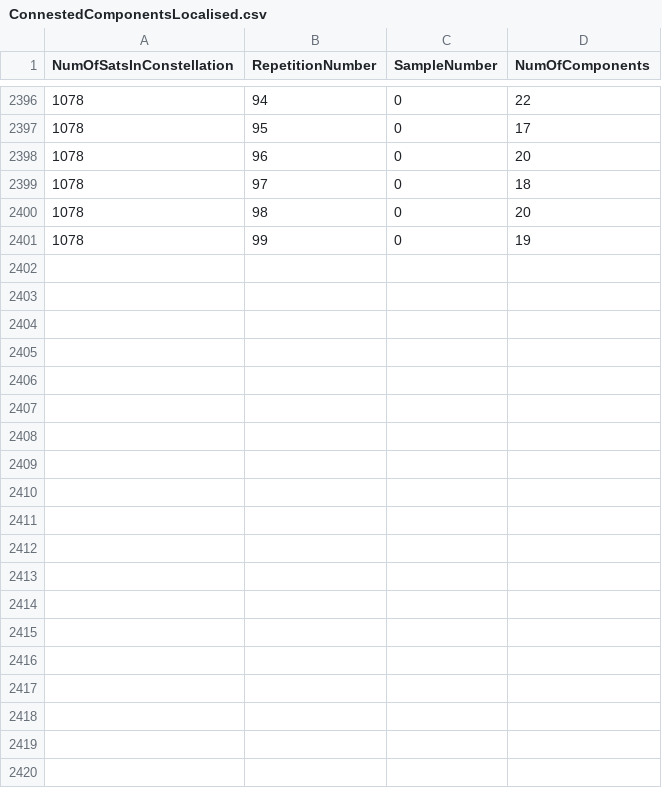
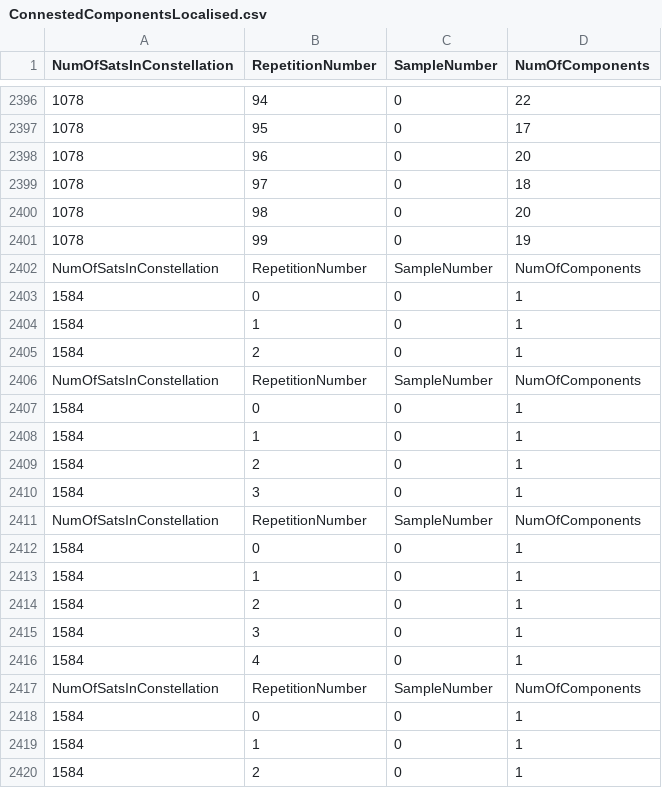
Before and after one commit to JoeMcGuchan/DissertationProject, a CSV file: Code/TestResults/ConnestedComponentsLocalised.csv, drawn as a sheet; only a part is shown, gaps mark what is left out; the diff covers the shown part only; the diff names each change by its address in the sheet, - before the commit and + after, or states it on an @@ line.

```diff
--- a/Code/TestResults/ConnestedComponentsLocalised.csv
+++ b/Code/TestResults/ConnestedComponentsLocalised.csv
+row 2402: NumOfSatsInConstellation | RepetitionNumber | SampleNumber | NumOfComponents
+row 2403: 1584 | 0 | 0 | 1
+row 2404: 1584 | 1 | 0 | 1
+row 2405: 1584 | 2 | 0 | 1
+row 2406: NumOfSatsInConstellation | RepetitionNumber | SampleNumber | NumOfComponents
+row 2407: 1584 | 0 | 0 | 1
+row 2408: 1584 | 1 | 0 | 1
+row 2409: 1584 | 2 | 0 | 1
+row 2410: 1584 | 3 | 0 | 1
+row 2411: NumOfSatsInConstellation | RepetitionNumber | SampleNumber | NumOfComponents
+row 2412: 1584 | 0 | 0 | 1
+row 2413: 1584 | 1 | 0 | 1
+row 2414: 1584 | 2 | 0 | 1
+row 2415: 1584 | 3 | 0 | 1
+row 2416: 1584 | 4 | 0 | 1
+row 2417: NumOfSatsInConstellation | RepetitionNumber | SampleNumber | NumOfComponents
+row 2418: 1584 | 0 | 0 | 1
+row 2419: 1584 | 1 | 0 | 1
+row 2420: 1584 | 2 | 0 | 1
```
Also changed, not shown: 9 added rows elsewhere in this file, Code/TestResults/ConnestedComponents.csv, Code/TestResults/ConnestedComponentsVariant.csv, 34 other files.
